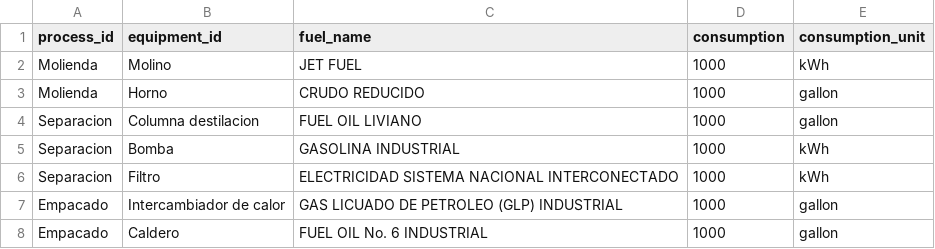
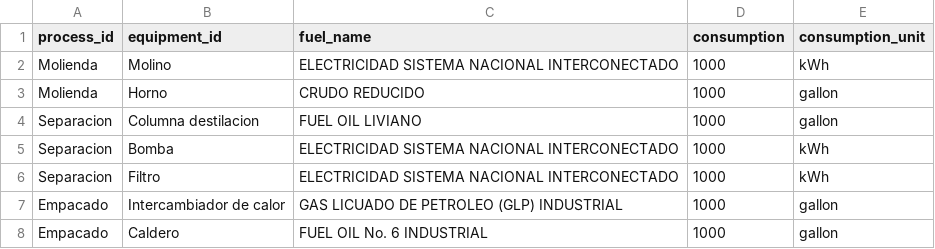
Before and after one commit to santiago2588/carbon_footprint, a CSV file: Databases/equipment list demo.csv, drawn as a sheet.

```diff
--- a/Databases/equipment list demo.csv
+++ b/Databases/equipment list demo.csv
@@ -1,6 +1,6 @@
 process_id,equipment_id,fuel_name,consumption,consumption_unit
-Molienda,Molino,JET FUEL,1000,kWh
+Molienda,Molino,ELECTRICIDAD SISTEMA NACIONAL INTERCONECTADO,1000,kWh
 Molienda,Horno,CRUDO REDUCIDO,1000,gallon
 Separacion,Columna destilacion,FUEL OIL LIVIANO,1000,gallon
-Separacion,Bomba,GASOLINA INDUSTRIAL,1000,kWh
+Separacion,Bomba,ELECTRICIDAD SISTEMA NACIONAL INTERCONECTADO,1000,kWh
 Separacion,Filtro,ELECTRICIDAD SISTEMA NACIONAL INTERCONECTADO,1000,kWh
```
Also changed, not shown: 1 other file.
